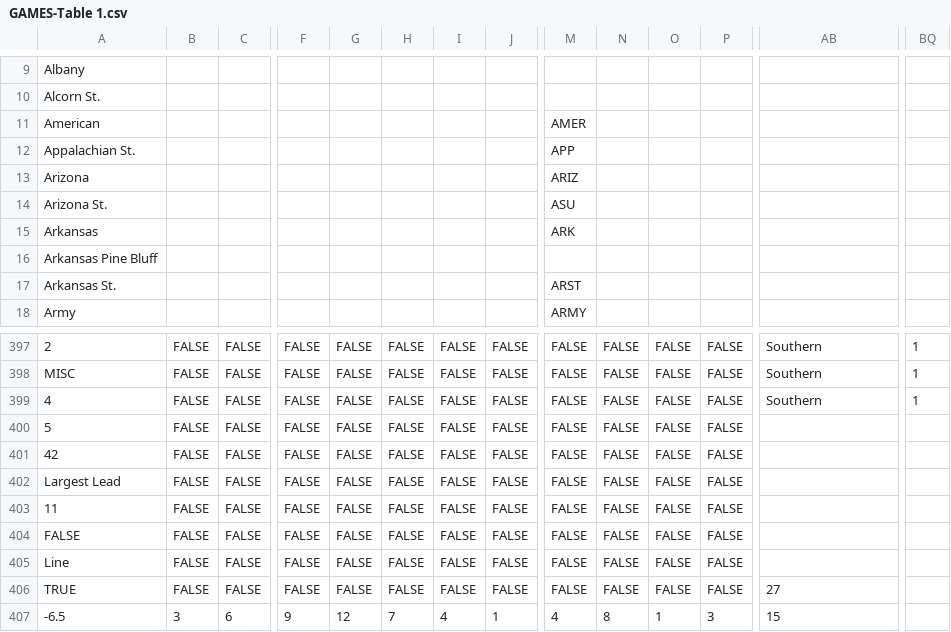
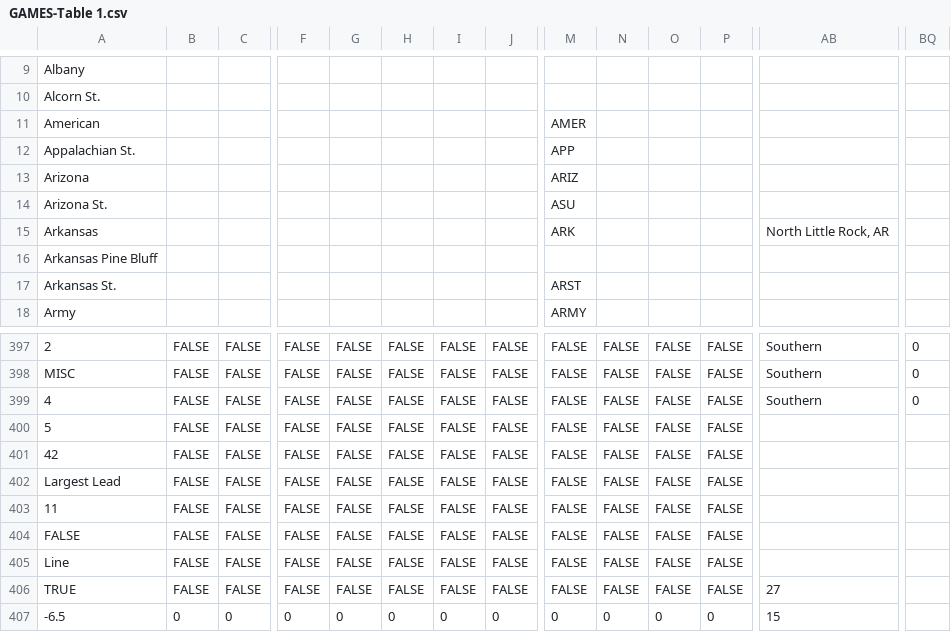
Before and after one commit to brandonfox14/March-Metrics-2026, a CSV file: Data/26_March_Madness_Databook/GAMES-Table 1.csv, drawn as a sheet; only a part is shown, gaps mark what is left out; the diff covers the shown part only; the diff names each change by its address in the sheet, - before the commit and + after, or states it on an @@ line.

```diff
--- a/Data/26_March_Madness_Databook/GAMES-Table 1.csv
+++ b/Data/26_March_Madness_Databook/GAMES-Table 1.csv
-AB15: (empty)
+AB15: North Little Rock, AR
-BQ397:BQ399: 1
+BQ397:BQ399: 0
-B407: 3
+B407: 0
-C407: 6
+C407: 0
-F407: 9
+F407: 0
-G407: 12
+G407: 0
-H407: 7
+H407: 0
-I407: 4
+I407: 0
-J407: 1
+J407: 0
-M407: 4
+M407: 0
-N407: 8
+N407: 0
-O407: 1
+O407: 0
-P407: 3
+P407: 0
```
Also changed, not shown: 103 edited cells elsewhere in this file, Data/26_March_Madness_Databook/2026 Schedule Transfer-Table 1.csv, Data/26_March_Madness_Databook/All_Stats-THE_TABLE.csv, 6 other files.
